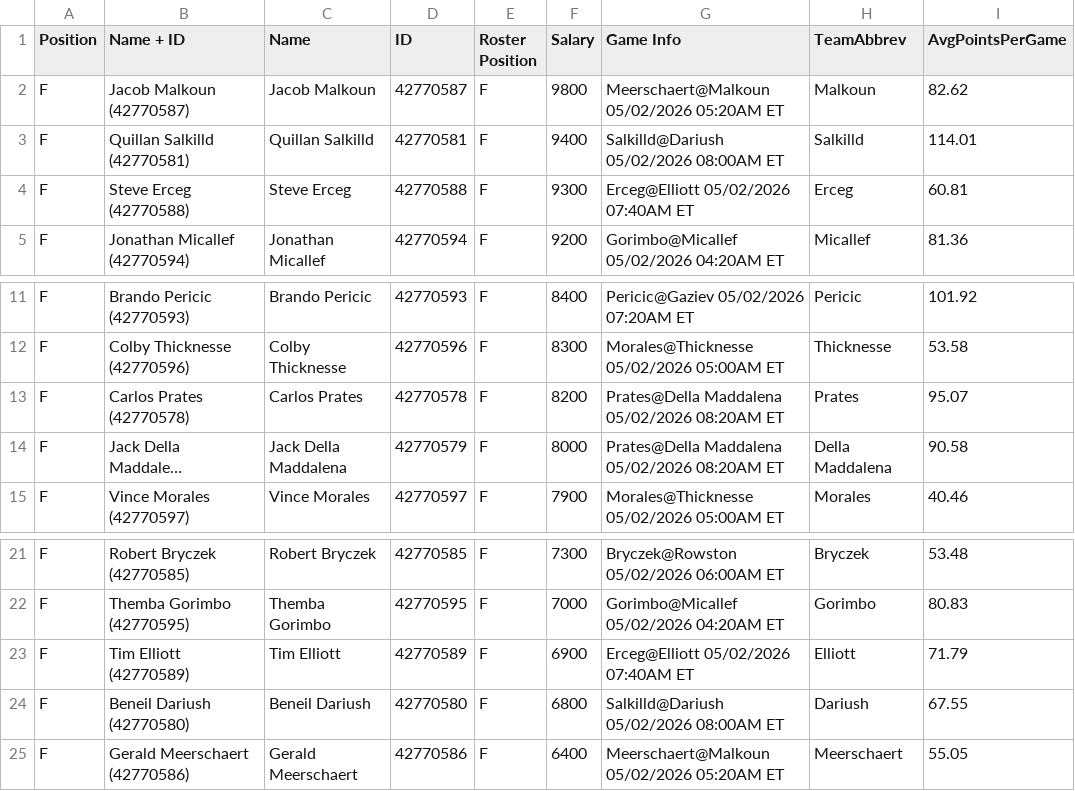
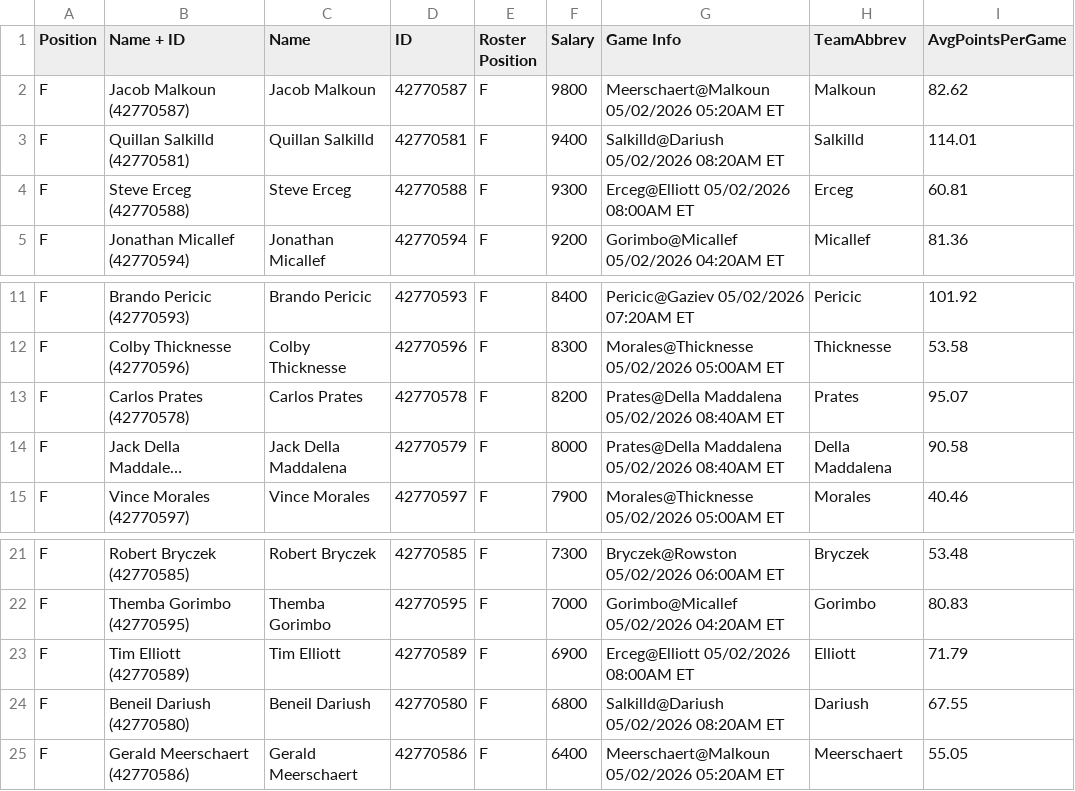
Before and after one commit to onewop/ufc-betting-site, a CSV file: DKSalaries.csv, drawn as a sheet; only a part is shown, gaps mark what is left out; long unchanged cells end in …; the diff names each change by its address in the sheet, - before the commit and + after, or states it on an @@ line.

```diff
--- a/DKSalaries.csv
+++ b/DKSalaries.csv
-G3 (Game Info): Salkilld@Dariush 05/02/2026 08:00AM ET
+G3 (Game Info): Salkilld@Dariush 05/02/2026 08:20AM ET
-G4 (Game Info): Erceg@Elliott 05/02/2026 07:40AM ET
+G4 (Game Info): Erceg@Elliott 05/02/2026 08:00AM ET
-G13:G14 (Game Info): Prates@Della Maddalena 05/02/2026 08:20AM ET
+G13:G14 (Game Info): Prates@Della Maddalena 05/02/2026 08:40AM ET
-G23 (Game Info): Erceg@Elliott 05/02/2026 07:40AM ET
+G23 (Game Info): Erceg@Elliott 05/02/2026 08:00AM ET
-G24 (Game Info): Salkilld@Dariush 05/02/2026 08:00AM ET
+G24 (Game Info): Salkilld@Dariush 05/02/2026 08:20AM ET
```
Also changed, not shown: public/DKSalaries.csv, 19 other files.
